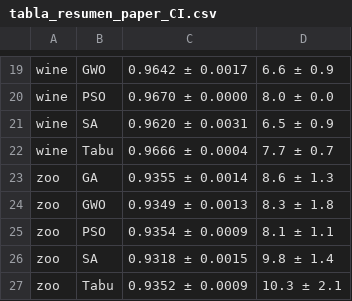
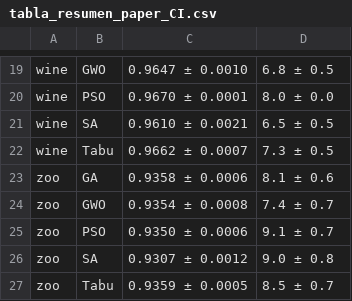
Before and after one commit to JuanpeLoyola/paper_feature_selection, a CSV file: csv/tabla_resumen_paper_CI.csv, drawn as a sheet; only a part is shown, gaps mark what is left out; the diff covers the shown part only; the diff names each change by its address in the sheet, - before the commit and + after, or states it on an @@ line.

```diff
--- a/csv/tabla_resumen_paper_CI.csv
+++ b/csv/tabla_resumen_paper_CI.csv
-C19: 0.9642 ± 0.0017
+C19: 0.9647 ± 0.0010
-D19: 6.6 ± 0.9
+D19: 6.8 ± 0.5
-C20: 0.9670 ± 0.0000
+C20: 0.9670 ± 0.0001
-C21: 0.9620 ± 0.0031
+C21: 0.9610 ± 0.0021
-D21: 6.5 ± 0.9
+D21: 6.5 ± 0.5
-C22: 0.9666 ± 0.0004
+C22: 0.9662 ± 0.0007
-D22: 7.7 ± 0.7
+D22: 7.3 ± 0.5
-C23: 0.9355 ± 0.0014
+C23: 0.9358 ± 0.0006
-D23: 8.6 ± 1.3
+D23: 8.1 ± 0.6
-C24: 0.9349 ± 0.0013
+C24: 0.9354 ± 0.0008
-D24: 8.3 ± 1.8
+D24: 7.4 ± 0.7
-C25: 0.9354 ± 0.0009
+C25: 0.9350 ± 0.0006
-D25: 8.1 ± 1.1
+D25: 9.1 ± 0.7
-C26: 0.9318 ± 0.0015
+C26: 0.9307 ± 0.0012
-D26: 9.8 ± 1.4
+D26: 9.0 ± 0.8
-C27: 0.9352 ± 0.0009
+C27: 0.9359 ± 0.0005
-D27: 10.3 ± 2.1
+D27: 8.5 ± 0.7
```
Also changed, not shown: 32 edited cells elsewhere in this file, 18 other files.
